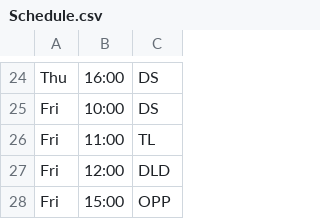
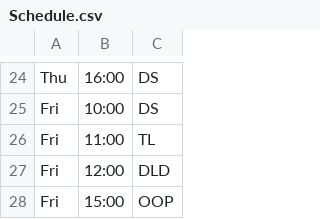
Before and after one commit to Janmejay-Joshi/Auto-Attendance-Moodle, a CSV file: Schedule.csv, drawn as a sheet; only a part is shown, gaps mark what is left out.

```diff
--- a/Schedule.csv
+++ b/Schedule.csv
@@ -27,2 +27,2 @@ Fri,11:00,TL
 Fri,12:00,DLD
-Fri,15:00,OPP
+Fri,15:00,OOP
```
Also changed, not shown: MetaData.csv, 1 other file.
